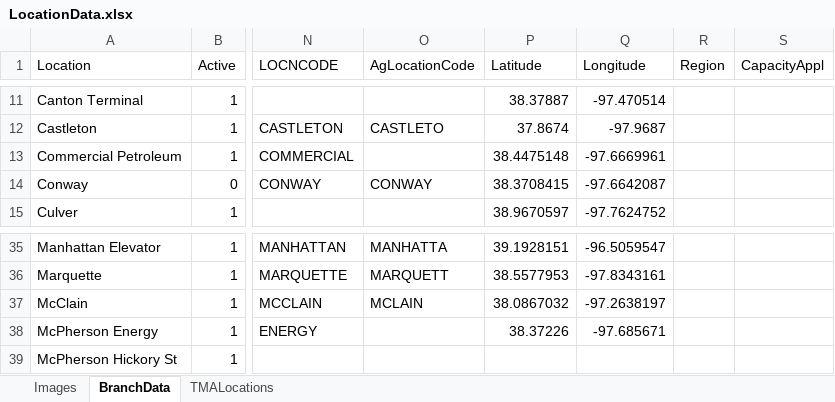
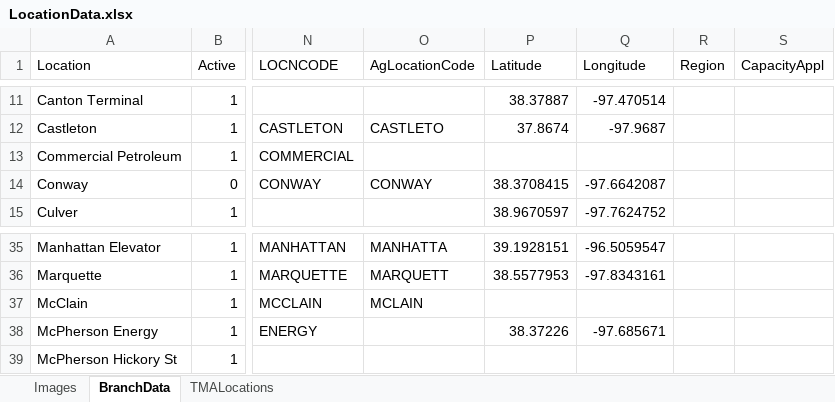
Before and after one commit to mandielyons/logi-dashboard, an Excel workbook: UploadedFiles/LocationData.xlsx, sheet BranchData, drawn as a sheet; only a part is shown, gaps mark what is left out; values as stored, in another font and other column widths than the file's, no borders; table styles not drawn; the diff names each change by its address in the sheet, - before the commit and + after, or states it on an @@ line.

```diff
--- a/UploadedFiles/LocationData.xlsx (sheet BranchData)
+++ b/UploadedFiles/LocationData.xlsx (sheet BranchData)
-P13 (Latitude): 38.4475148
+P13 (Latitude): (empty)
-Q13 (Longitude): -97.6669961
+Q13 (Longitude): (empty)
-P37 (Latitude): 38.0867032
+P37 (Latitude): (empty)
-Q37 (Longitude): -97.2638197
+Q37 (Longitude): (empty)
```
Also changed, not shown: sheet Images, 5 other files.
